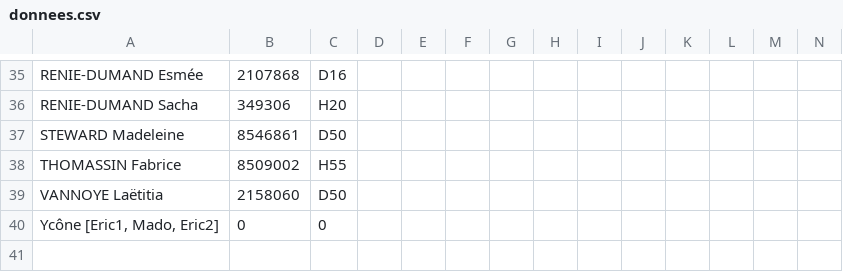
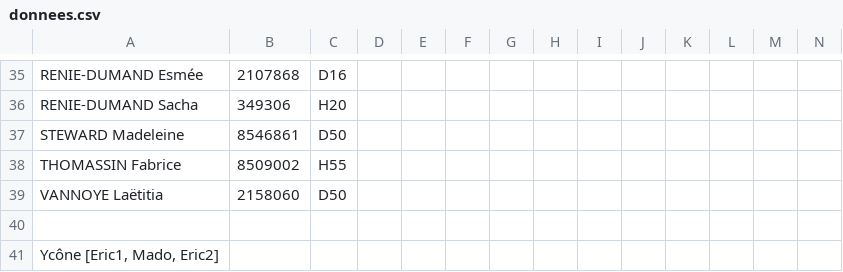
Before and after one commit to erikpier2/ycone_result_09, a CSV file: donnees.csv, drawn as a sheet; only a part is shown, gaps mark what is left out; addresses are those after the commit; rows hold the shown columns only; the diff names each change by its address in the sheet, - before the commit and + after, or states it on an @@ line.

```diff
--- a/donnees.csv
+++ b/donnees.csv
+row 40: (empty)
-B41: 0
+B41: (empty)
-C41: 0
+C41: (empty)
```
Also changed, not shown: 1 other file.
